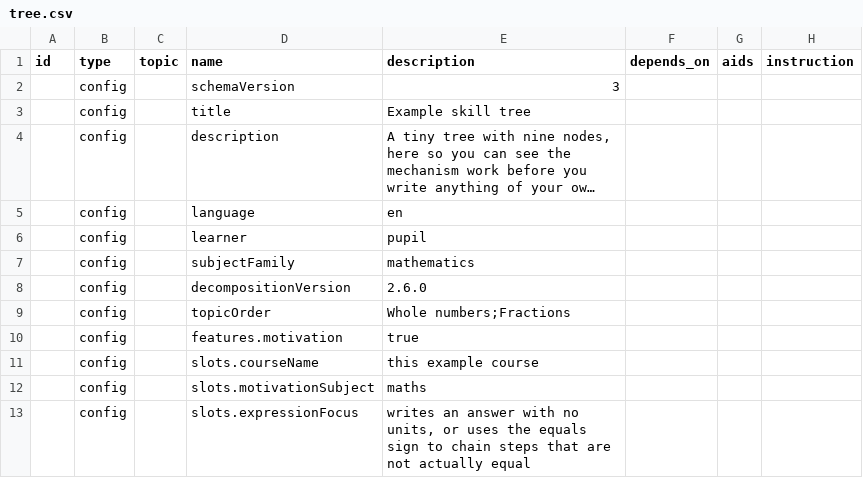
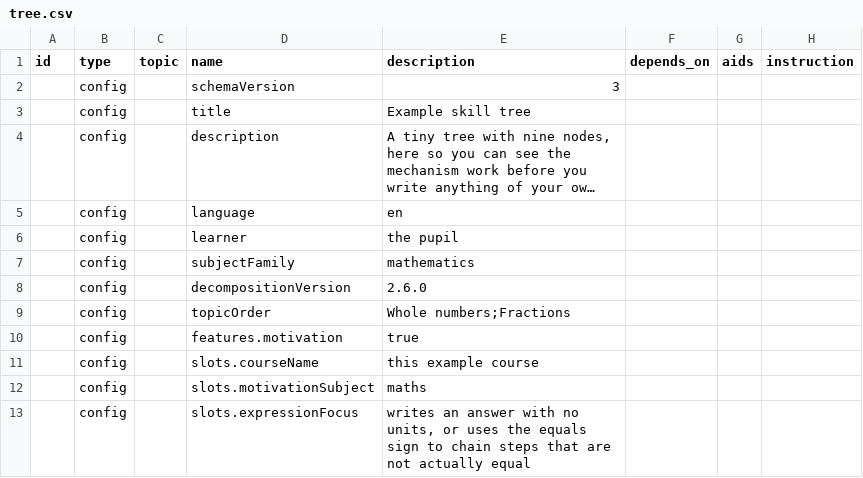
Before and after one commit to vidarsko/ai-skill-trees, a CSV file: starter/tree.csv, drawn as a sheet; only a part is shown; long unchanged cells end in ….

```diff
--- a/starter/tree.csv
+++ b/starter/tree.csv
@@ -5,3 +5,3 @@ id,type,topic,name,description,depends_on,aids,instruction
 ,config,,language,en,,,
-,config,,learner,pupil,,,
+,config,,learner,the pupil,,,
 ,config,,subjectFamily,mathematics,,,
```
Also changed, not shown: 7 other files.
